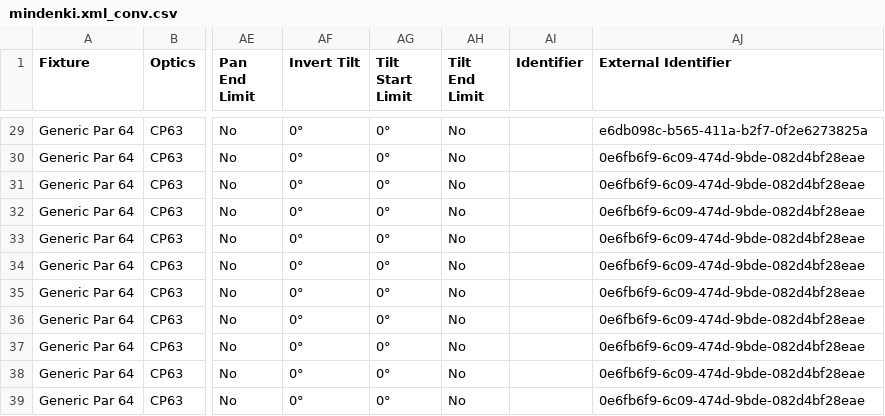
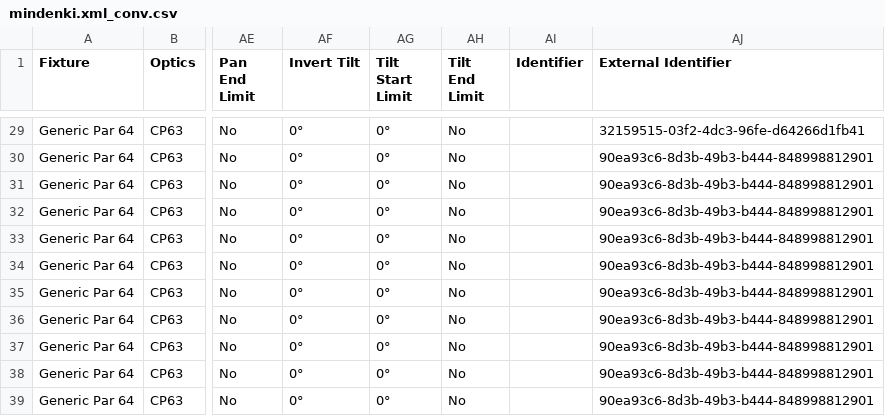
Before and after one commit to bozi6/hello-world, a CSV file: ma2xml2capture/mindenki.xml_conv.csv, drawn as a sheet; only a part is shown, gaps mark what is left out; the diff covers the shown part only; the diff names each change by its address in the sheet, - before the commit and + after, or states it on an @@ line.

```diff
--- a/ma2xml2capture/mindenki.xml_conv.csv
+++ b/ma2xml2capture/mindenki.xml_conv.csv
-AJ29 (External Identifier): e6db098c-b565-411a-b2f7-0f2e6273825a
+AJ29 (External Identifier): 32159515-03f2-4dc3-96fe-d64266d1fb41
-AJ30:AJ39 (External Identifier): 0e6fb6f9-6c09-474d-9bde-082d4bf28eae
+AJ30:AJ39 (External Identifier): 90ea93c6-8d3b-49b3-b444-848998812901
```
Also changed, not shown: 27 edited cells elsewhere in this file, 10 other files.
